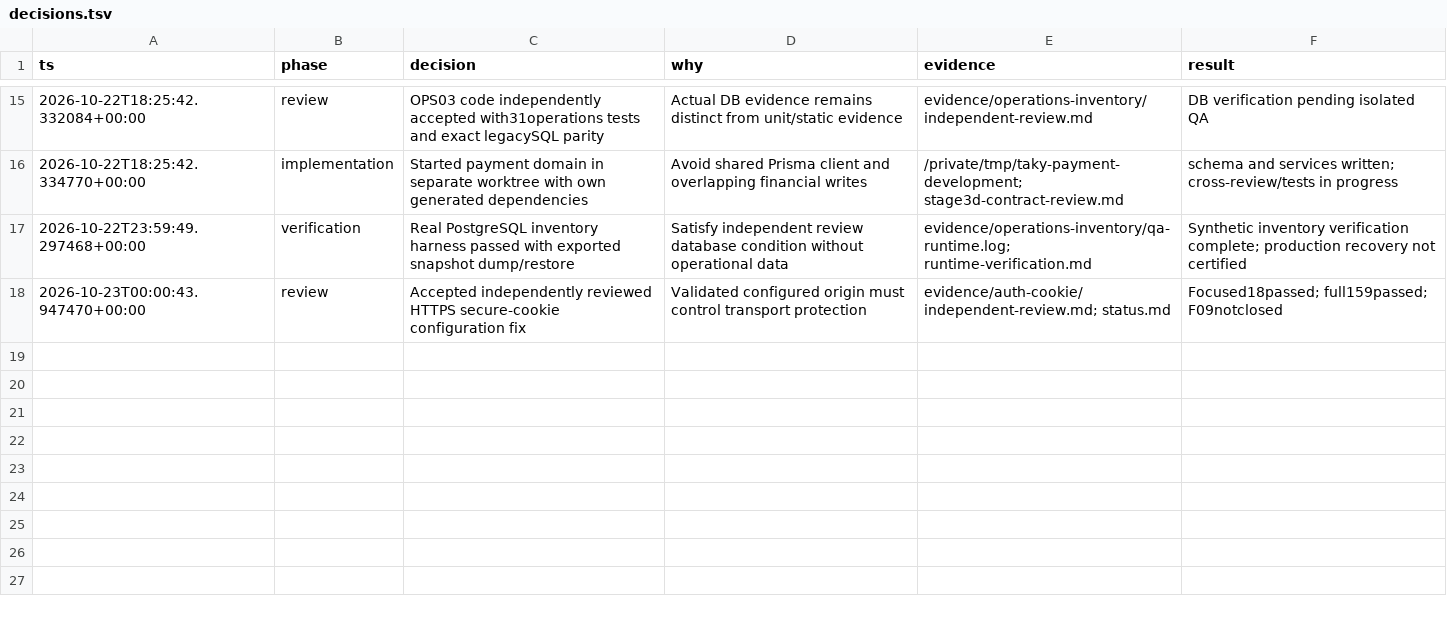
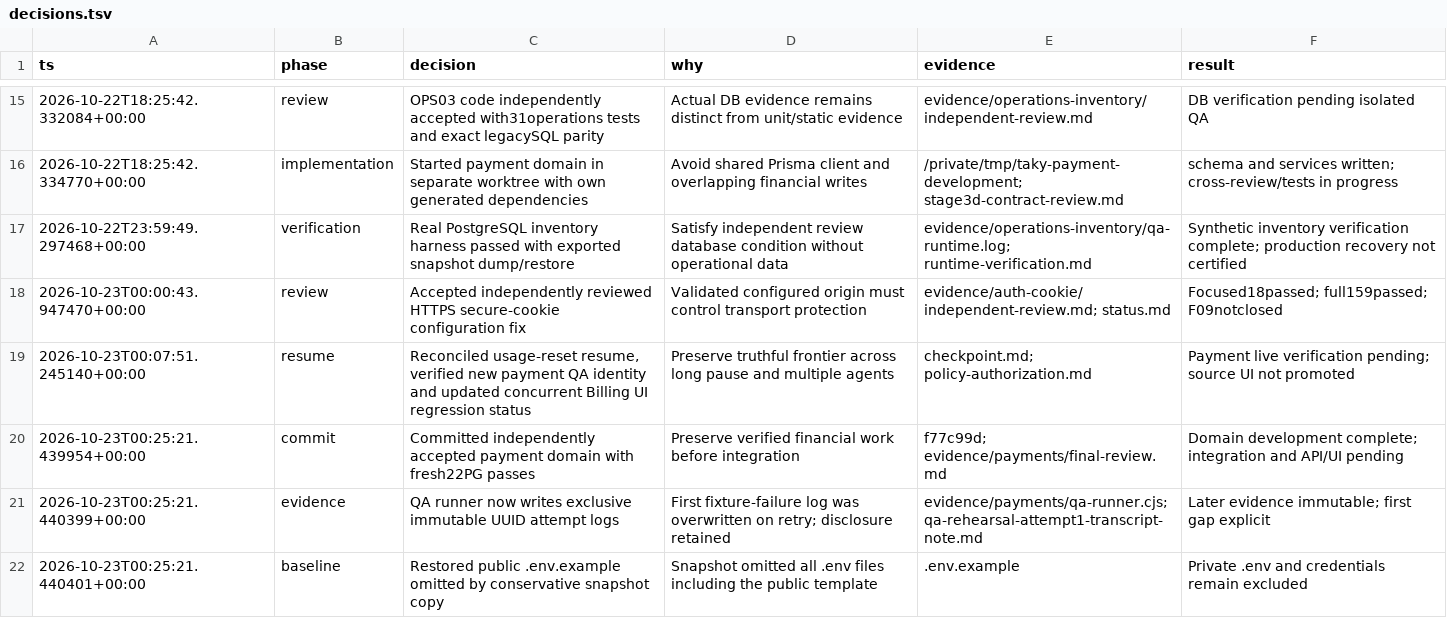
Before and after one commit to ramajittilearn-ctrl/ERP-TakyApartment, a TSV file: docs/project-execution/decisions.tsv, drawn as a sheet; only a part is shown, gaps mark what is left out.

Commit message:
Record verified payment milestone and integration dependencies

```diff
--- a/docs/project-execution/decisions.tsv
+++ b/docs/project-execution/decisions.tsv
@@ -18 +18,5 @@ ts	phase	decision	why	evidence	result
 2026-10-23T00:00:43.947470+00:00	review	Accepted independently reviewed HTTPS secure-cookie configuration fix	Validated configured origin must control transport protection	evidence/auth-cookie/independent-review.md; status.md	Focused18passed; full159passed; F09notclosed
+2026-10-23T00:07:51.245140+00:00	resume	Reconciled usage-reset resume, verified new payment QA identity and updated concurrent Billing UI regression status	Preserve truthful frontier across long pause and multiple agents	checkpoint.md; policy-authorization.md	Payment live verification pending; source UI not promoted
+2026-10-23T00:25:21.439954+00:00	commit	Committed independently accepted payment domain with fresh22PG passes	Preserve verified financial work before integration	f77c99d; evidence/payments/final-review.md	Domain development complete; integration and API/UI pending
+2026-10-23T00:25:21.440399+00:00	evidence	QA runner now writes exclusive immutable UUID attempt logs	First fixture-failure log was overwritten on retry; disclosure retained	evidence/payments/qa-runner.cjs; qa-rehearsal-attempt1-transcript-note.md	Later evidence immutable; first gap explicit
+2026-10-23T00:25:21.440401+00:00	baseline	Restored public .env.example omitted by conservative snapshot copy	Snapshot omitted all .env files including the public template	.env.example	Private .env and credentials remain excluded
```
Also changed, not shown: docs/project-execution/backlog.tsv, 4 other files.
